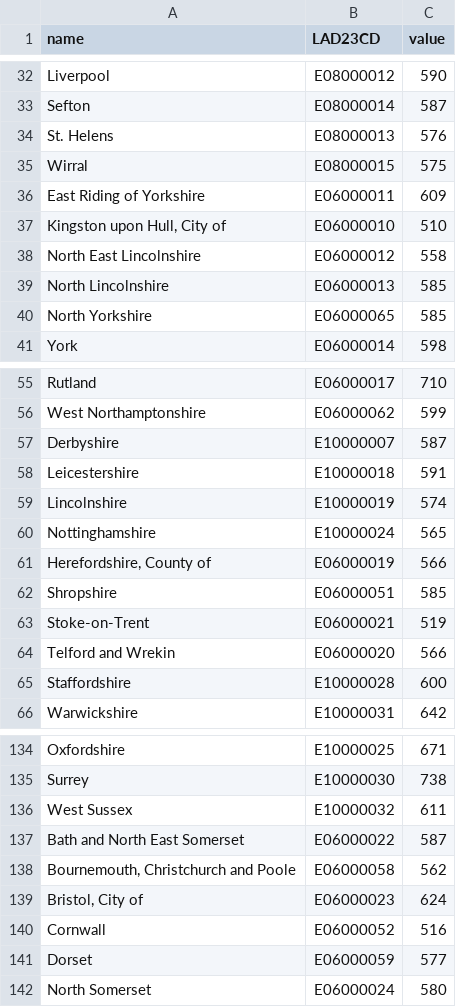
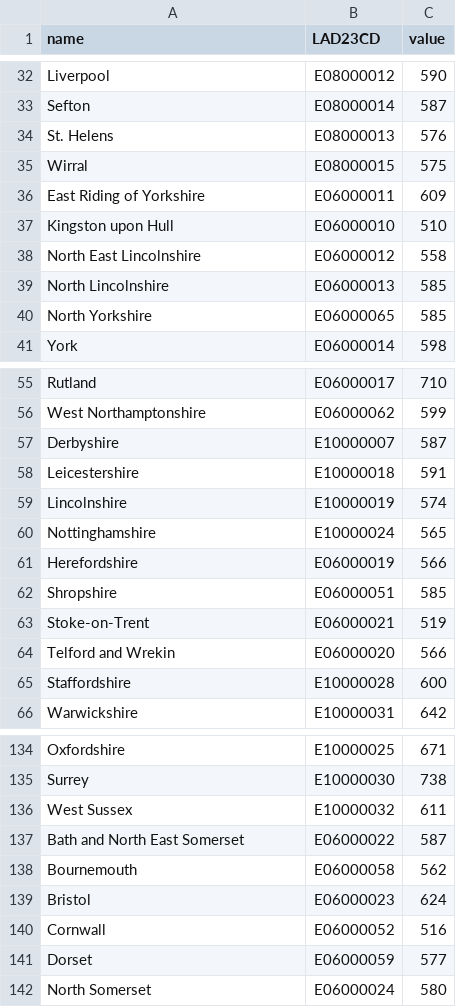
Before and after one commit to sun-flinders/cdw, a CSV file: local_data_earnings.csv, drawn as a sheet; only a part is shown, gaps mark what is left out.

Commit message:
Update local_data_earnings.csv

```diff
--- a/local_data_earnings.csv
+++ b/local_data_earnings.csv
@@ -36,3 +36,3 @@ Wirral,E08000015,575
 East Riding of Yorkshire,E06000011,609
-"Kingston upon Hull, City of",E06000010,510
+Kingston upon Hull,E06000010,510
 North East Lincolnshire,E06000012,558
@@ -60,3 +60,3 @@ Lincolnshire,E10000019,574
 Nottinghamshire,E10000024,565
-"Herefordshire, County of",E06000019,566
+Herefordshire,E06000019,566
 Shropshire,E06000051,585
@@ -137,4 +137,4 @@ West Sussex,E10000032,611
 Bath and North East Somerset,E06000022,587
-"Bournemouth, Christchurch and Poole",E06000058,562
-"Bristol, City of",E06000023,624
+Bournemouth,E06000058,562
+Bristol,E06000023,624
 Cornwall,E06000052,516
```
